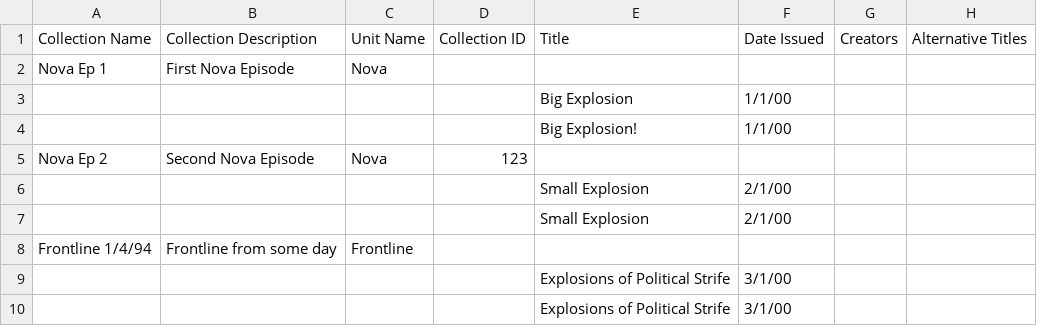
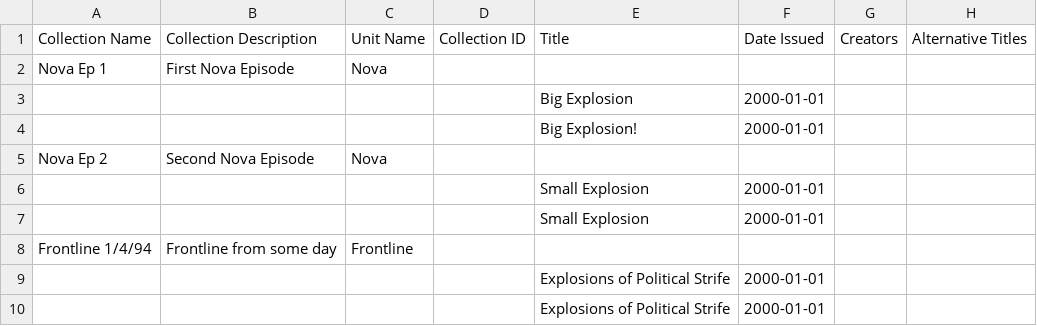
Before and after one commit to WGBH-MLA/mlavalon, a CSV file: avalon-csv-reader-template.csv, drawn as a sheet; only a part is shown; the diff names each change by its address in the sheet, - before the commit and + after, or states it on an @@ line.

```diff
--- a/avalon-csv-reader-template.csv
+++ b/avalon-csv-reader-template.csv
-F3:F4: 1/1/00
+F3:F4: 2000-01-01
-D5: 123
+D5: (empty)
-F6:F7: 2/1/00
+F6:F7: 2000-01-01
-F9:F10: 3/1/00
+F9:F10: 2000-01-01
```
Also changed, not shown: 3 other files.
